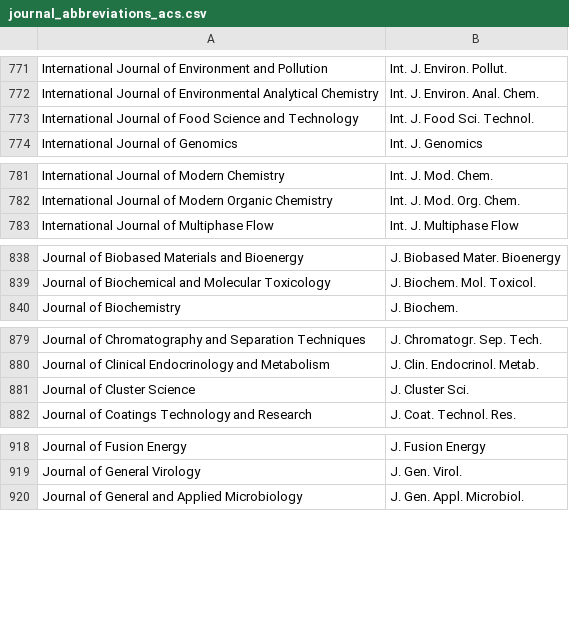
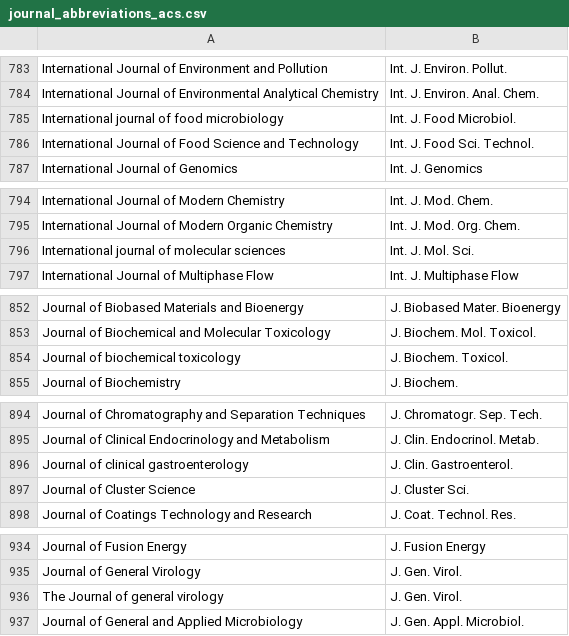
Before and after one commit to zoushucai/journalabbr, a CSV file: metadata/journals/journal_abbreviations_acs.csv, drawn as a sheet; only a part is shown, gaps mark what is left out; the diff covers the shown part only; the diff names each change by its address in the sheet, - before the commit and + after, or states it on an @@ line.

```diff
--- a/metadata/journals/journal_abbreviations_acs.csv
+++ b/metadata/journals/journal_abbreviations_acs.csv
+row 785: International journal of food microbiology | Int. J. Food Microbiol.
+row 796: International journal of molecular sciences | Int. J. Mol. Sci.
+row 854: Journal of biochemical toxicology | J. Biochem. Toxicol.
+row 896: Journal of clinical gastroenterology | J. Clin. Gastroenterol.
+row 936: The Journal of general virology | J. Gen. Virol.
```
Also changed, not shown: 14 added rows elsewhere in this file, 7 other files.
